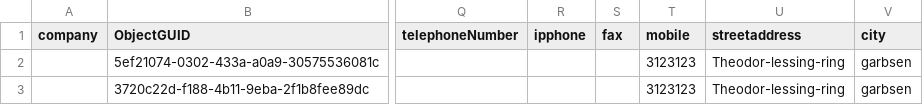
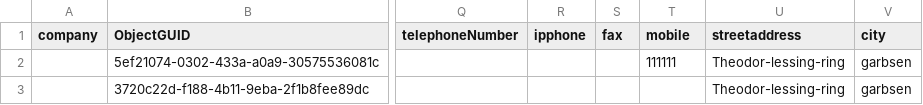
Before and after one commit to c4dburry/powershell, a CSV file: ad-export/2024-03-03T17.26.31.6091817+01.00-export.csv, drawn as a sheet; only a part is shown, gaps mark what is left out; the diff names each change by its address in the sheet, - before the commit and + after, or states it on an @@ line.

Commit message:
import_user_Null_error

```diff
--- a/ad-export/2024-03-03T17.26.31.6091817+01.00-export.csv
+++ b/ad-export/2024-03-03T17.26.31.6091817+01.00-export.csv
-T2 (mobile): 3123123
+T2 (mobile): 111111
-T3 (mobile): 3123123
+T3 (mobile): (empty)
```
Also changed, not shown: 1 other file.
